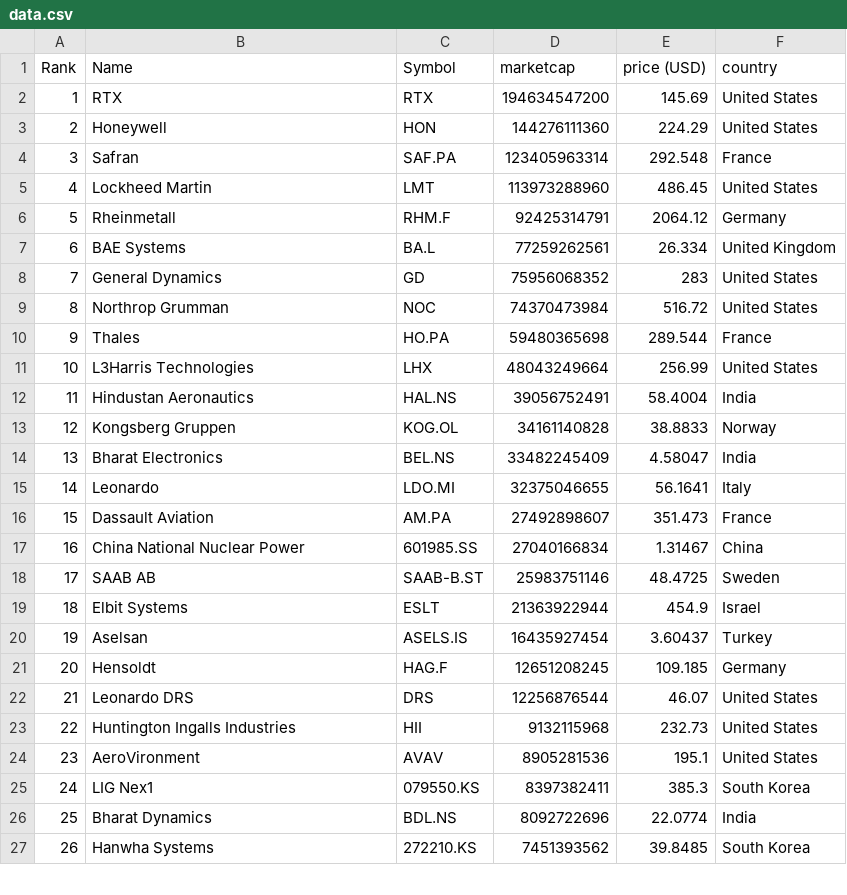
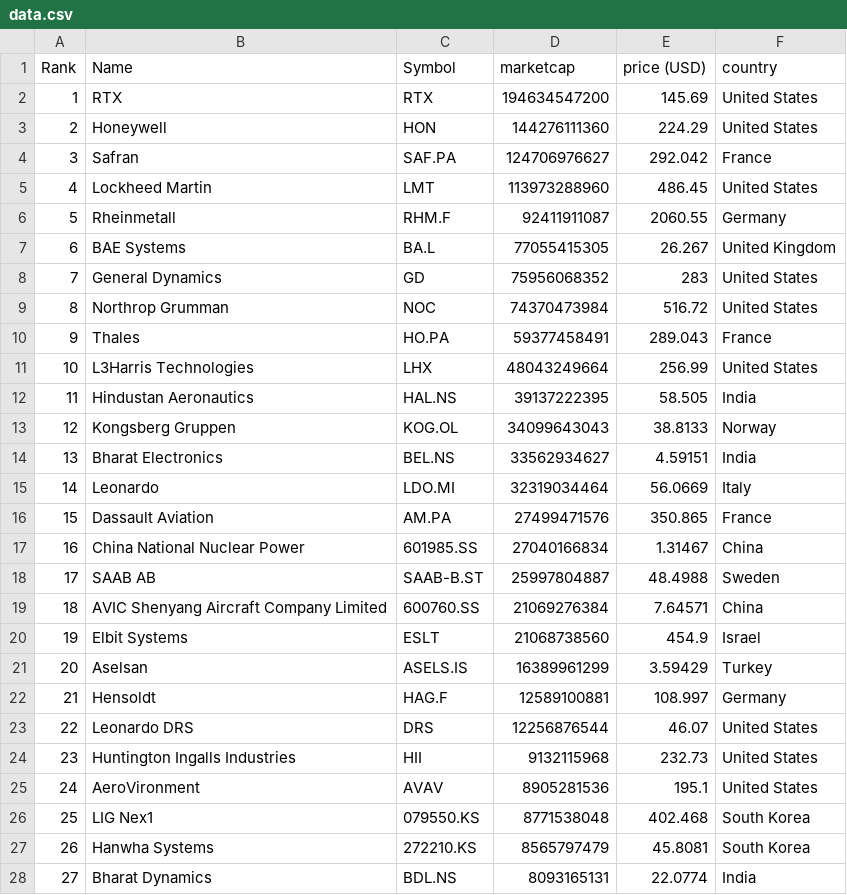
Before and after one commit to artfisica/taller-venezuela-junio-2024, a CSV file: data.csv, drawn as a sheet; only a part is shown; removed rows and columns are numbered as before the commit, all else as after; the diff covers the shown part only; the diff names each change by its address in the sheet, - before the commit and + after, or states it on an @@ line.

```diff
--- a/data.csv
+++ b/data.csv
-D4 (marketcap): 123405963314
+D4 (marketcap): 124706976627
-E4 (price (USD)): 292.548
+E4 (price (USD)): 292.042
-D6 (marketcap): 92425314791
+D6 (marketcap): 92411911087
-E6 (price (USD)): 2064.12
+E6 (price (USD)): 2060.55
-D7 (marketcap): 77259262561
+D7 (marketcap): 77055415305
-E7 (price (USD)): 26.334
+E7 (price (USD)): 26.267
-D10 (marketcap): 59480365698
+D10 (marketcap): 59377458491
-E10 (price (USD)): 289.544
+E10 (price (USD)): 289.043
-D12 (marketcap): 39056752491
+D12 (marketcap): 39137222395
-E12 (price (USD)): 58.4004
+E12 (price (USD)): 58.505
-D13 (marketcap): 34161140828
+D13 (marketcap): 34099643043
-E13 (price (USD)): 38.8833
+E13 (price (USD)): 38.8133
-D14 (marketcap): 33482245409
+D14 (marketcap): 33562934627
-E14 (price (USD)): 4.58047
+E14 (price (USD)): 4.59151
-D15 (marketcap): 32375046655
+D15 (marketcap): 32319034464
-E15 (price (USD)): 56.1641
+E15 (price (USD)): 56.0669
-D16 (marketcap): 27492898607
+D16 (marketcap): 27499471576
-E16 (price (USD)): 351.473
+E16 (price (USD)): 350.865
-D18 (marketcap): 25983751146
+D18 (marketcap): 25997804887
-E18 (price (USD)): 48.4725
+E18 (price (USD)): 48.4988
+row 19: 18 | AVIC Shenyang Aircraft Company Limited | 600760.SS | 21069276384 | 7.64571 | China
@@ column A (Rank) renumbered from row 20 down @@
-D20 (marketcap): 21363922944
+D20 (marketcap): 21068738560
-D21 (marketcap): 16435927454
+D21 (marketcap): 16389961299
-E21 (price (USD)): 3.60437
+E21 (price (USD)): 3.59429
-D22 (marketcap): 12651208245
+D22 (marketcap): 12589100881
-E22 (price (USD)): 109.185
+E22 (price (USD)): 108.997
-D26 (marketcap): 8397382411
+D26 (marketcap): 8771538048
-E26 (price (USD)): 385.3
+E26 (price (USD)): 402.468
+row 27: 26 | Hanwha Systems | 272210.KS | 8565797479 | 45.8081 | South Korea
-D28 (marketcap): 8092722696
+D28 (marketcap): 8093165131
-row 27: 26 | Hanwha Systems | 272210.KS | 7451393562 | 39.8485 | South Korea
```
Also changed, not shown: 1 added row, 1 removed row and 20 edited cells elsewhere in this file, categorized_data.csv.
